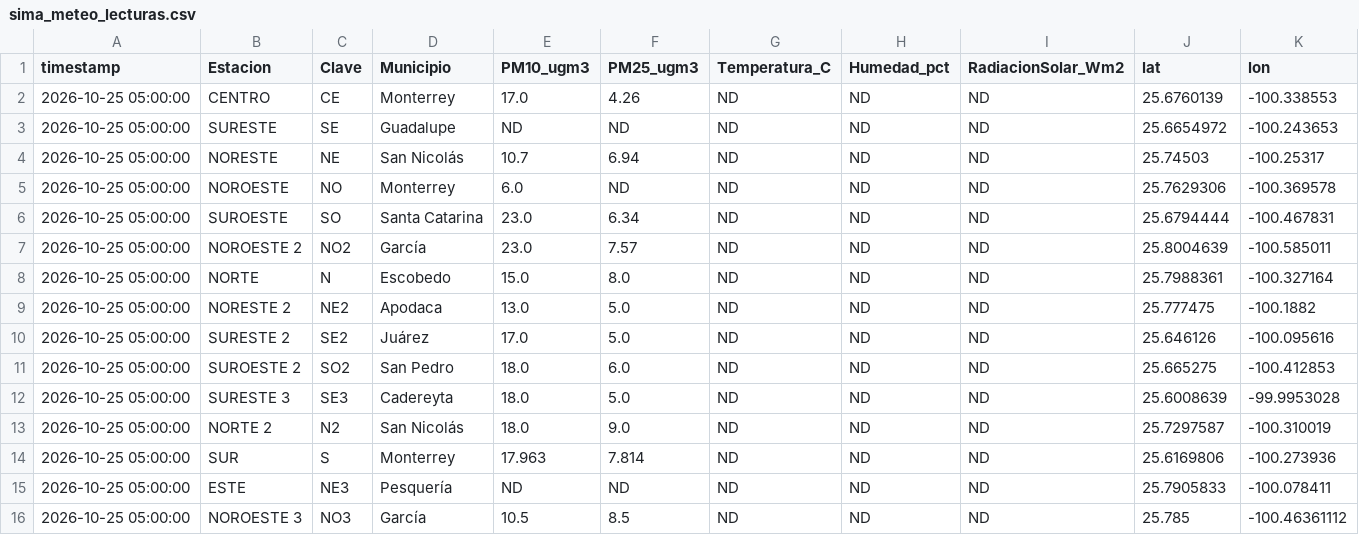
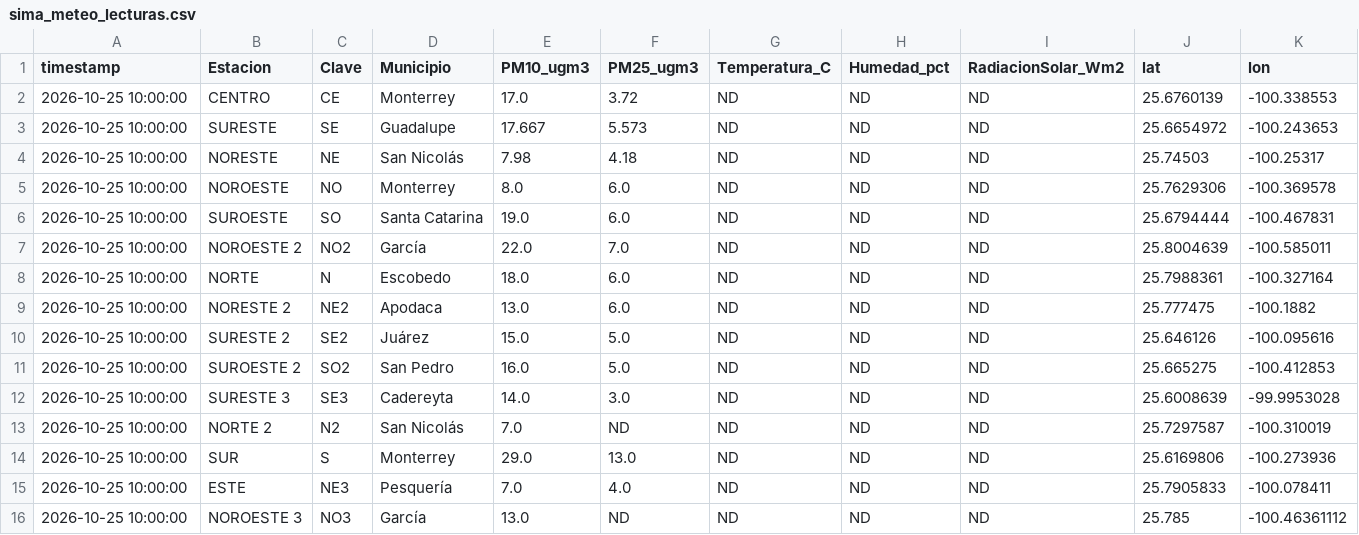
Before and after one commit to vasquez-roberto/capa_meteorologica, a CSV file: SIMA/sima_meteo_lecturas.csv, drawn as a sheet.

```diff
--- a/SIMA/sima_meteo_lecturas.csv
+++ b/SIMA/sima_meteo_lecturas.csv
@@ -1,16 +1,16 @@
 timestamp,Estacion,Clave,Municipio,PM10_ugm3,PM25_ugm3,Temperatura_C,Humedad_pct,RadiacionSolar_Wm2,lat,lon
-2026-10-25 05:00:00,CENTRO,CE,Monterrey,17.0,4.26,ND,ND,ND,25.6760139,-100.338553
-2026-10-25 05:00:00,SURESTE,SE,Guadalupe,ND,ND,ND,ND,ND,25.6654972,-100.243653
-2026-10-25 05:00:00,NORESTE,NE,San Nicolás,10.7,6.94,ND,ND,ND,25.74503,-100.25317
-2026-10-25 05:00:00,NOROESTE,NO,Monterrey,6.0,ND,ND,ND,ND,25.7629306,-100.369578
-2026-10-25 05:00:00,SUROESTE,SO,Santa Catarina,23.0,6.34,ND,ND,ND,25.6794444,-100.467831
-2026-10-25 05:00:00,NOROESTE 2,NO2,García,23.0,7.57,ND,ND,ND,25.8004639,-100.585011
-2026-10-25 05:00:00,NORTE,N,Escobedo,15.0,8.0,ND,ND,ND,25.7988361,-100.327164
-2026-10-25 05:00:00,NORESTE 2,NE2,Apodaca,13.0,5.0,ND,ND,ND,25.777475,-100.1882
-2026-10-25 05:00:00,SURESTE 2,SE2,Juárez,17.0,5.0,ND,ND,ND,25.646126,-100.095616
-2026-10-25 05:00:00,SUROESTE 2,SO2,San Pedro,18.0,6.0,ND,ND,ND,25.665275,-100.412853
-2026-10-25 05:00:00,SURESTE 3,SE3,Cadereyta,18.0,5.0,ND,ND,ND,25.6008639,-99.9953028
-2026-10-25 05:00:00,NORTE 2,N2,San Nicolás,18.0,9.0,ND,ND,ND,25.7297587,-100.310019
-2026-10-25 05:00:00,SUR,S,Monterrey,17.963,7.814,ND,ND,ND,25.6169806,-100.273936
-2026-10-25 05:00:00,ESTE,NE3,Pesquería,ND,ND,ND,ND,ND,25.7905833,-100.078411
-2026-10-25 05:00:00,NOROESTE 3,NO3,García,10.5,8.5,ND,ND,ND,25.785,-100.46361112
+2026-10-25 10:00:00,CENTRO,CE,Monterrey,17.0,3.72,ND,ND,ND,25.6760139,-100.338553
+2026-10-25 10:00:00,SURESTE,SE,Guadalupe,17.667,5.573,ND,ND,ND,25.6654972,-100.243653
+2026-10-25 10:00:00,NORESTE,NE,San Nicolás,7.98,4.18,ND,ND,ND,25.74503,-100.25317
+2026-10-25 10:00:00,NOROESTE,NO,Monterrey,8.0,6.0,ND,ND,ND,25.7629306,-100.369578
+2026-10-25 10:00:00,SUROESTE,SO,Santa Catarina,19.0,6.0,ND,ND,ND,25.6794444,-100.467831
+2026-10-25 10:00:00,NOROESTE 2,NO2,García,22.0,7.0,ND,ND,ND,25.8004639,-100.585011
+2026-10-25 10:00:00,NORTE,N,Escobedo,18.0,6.0,ND,ND,ND,25.7988361,-100.327164
+2026-10-25 10:00:00,NORESTE 2,NE2,Apodaca,13.0,6.0,ND,ND,ND,25.777475,-100.1882
+2026-10-25 10:00:00,SURESTE 2,SE2,Juárez,15.0,5.0,ND,ND,ND,25.646126,-100.095616
+2026-10-25 10:00:00,SUROESTE 2,SO2,San Pedro,16.0,5.0,ND,ND,ND,25.665275,-100.412853
+2026-10-25 10:00:00,SURESTE 3,SE3,Cadereyta,14.0,3.0,ND,ND,ND,25.6008639,-99.9953028
+2026-10-25 10:00:00,NORTE 2,N2,San Nicolás,7.0,ND,ND,ND,ND,25.7297587,-100.310019
+2026-10-25 10:00:00,SUR,S,Monterrey,29.0,13.0,ND,ND,ND,25.6169806,-100.273936
+2026-10-25 10:00:00,ESTE,NE3,Pesquería,7.0,4.0,ND,ND,ND,25.7905833,-100.078411
+2026-10-25 10:00:00,NOROESTE 3,NO3,García,13.0,ND,ND,ND,ND,25.785,-100.46361112
```
Also changed, not shown: Purple Air/purpleair_meteo_lecturas.csv, SIMA/sima_interpolacion_lecturas.csv, 11 other files.
